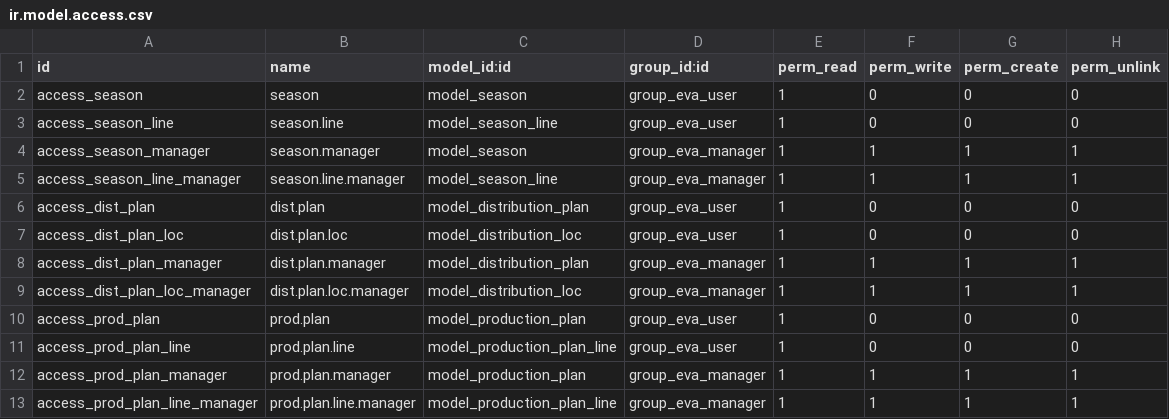
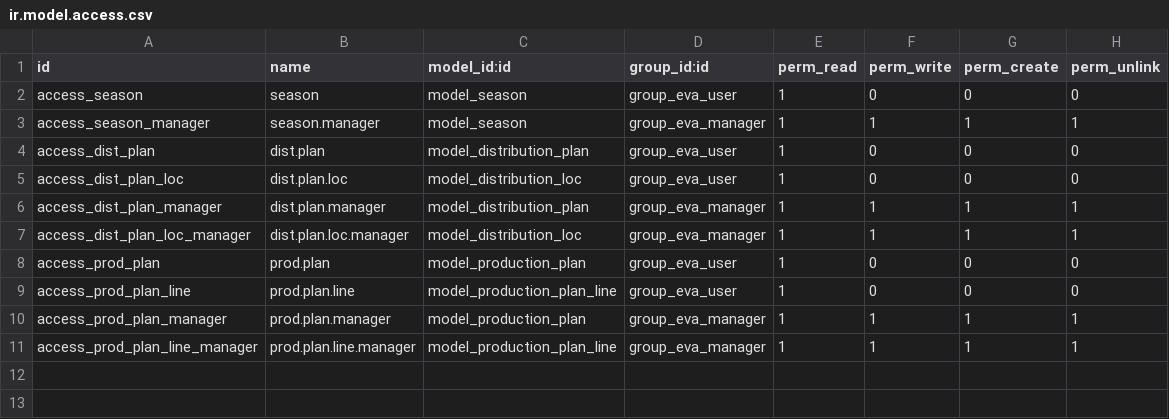
Before and after one commit to muhammadadnanoukal/eva16-test, a CSV file: altanmia_eva_production/security/ir.model.access.csv, drawn as a sheet; the diff names each change by its address in the sheet, - before the commit and + after, or states it on an @@ line.

```diff
--- a/altanmia_eva_production/security/ir.model.access.csv
+++ b/altanmia_eva_production/security/ir.model.access.csv
-row 3: access_season_line | season.line | model_season_line | group_eva_user | 1 | 0 | 0 | 0
-row 5: access_season_line_manager | season.line.manager | model_season_line | group_eva_manager | 1 | 1 | 1 | 1
```
Also changed, not shown: 9 other files.
